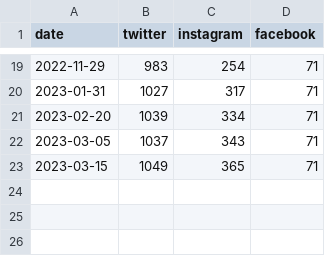
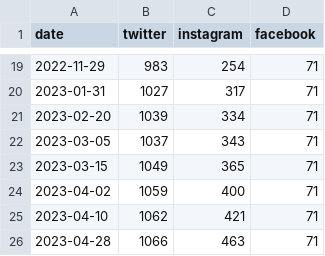
Before and after one commit to jefd/ga, a CSV file: followers.csv, drawn as a sheet; only a part is shown, gaps mark what is left out.

```diff
--- a/followers.csv
+++ b/followers.csv
@@ -23 +23,4 @@ date,twitter,instagram,facebook
 2023-03-15,1049,365,71
+2023-04-02,1059,400,71
+2023-04-10,1062,421,71
+2023-04-28,1066,463,71
```
Also changed, not shown: new_users.csv, page_views.csv, 4 other files.
